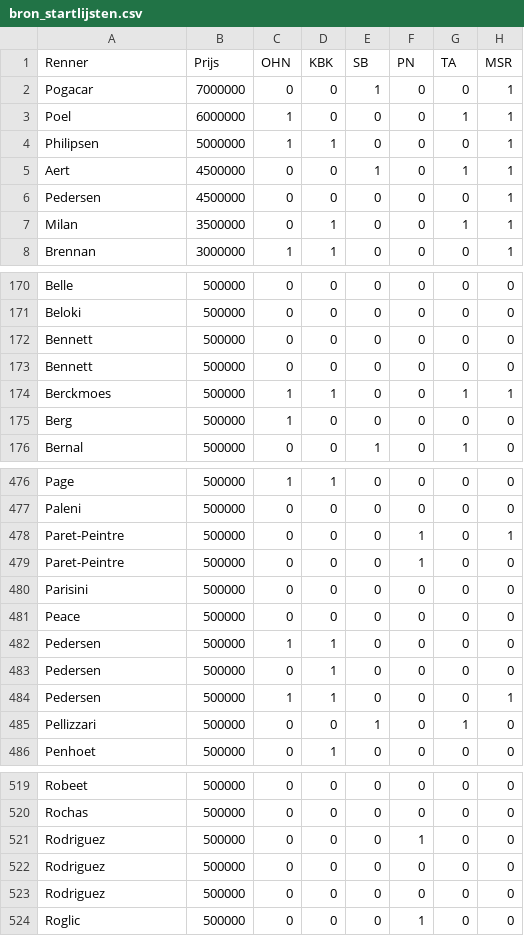
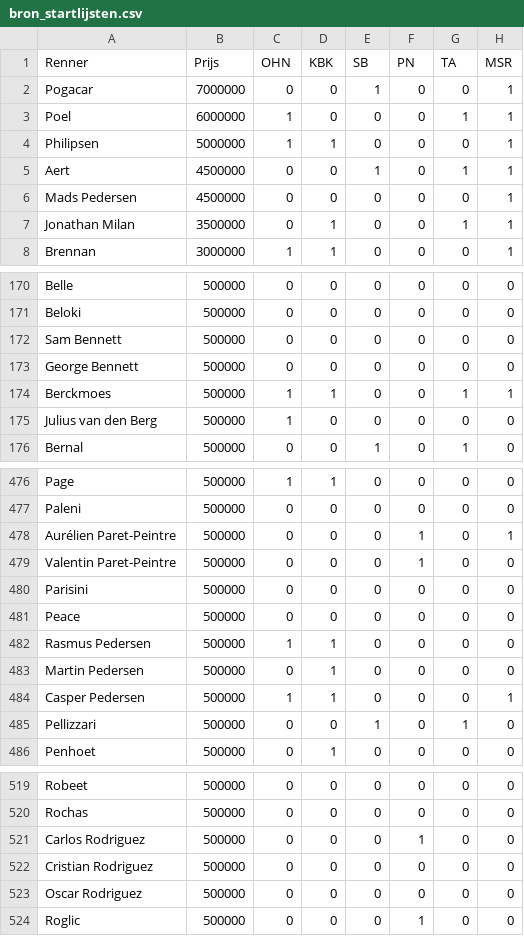
Before and after one commit to sander-pixel-boop/klassieker_app, a CSV file: bron_startlijsten.csv, drawn as a sheet; only a part is shown, gaps mark what is left out; the diff covers the shown part only; the diff names each change by its address in the sheet, - before the commit and + after, or states it on an @@ line.

Commit message:
Update bron_startlijsten.csv

```diff
--- a/bron_startlijsten.csv
+++ b/bron_startlijsten.csv
-A6 (Renner): Pedersen
+A6 (Renner): Mads Pedersen
-A7 (Renner): Milan
+A7 (Renner): Jonathan Milan
-A172 (Renner): Bennett
+A172 (Renner): Sam Bennett
-A173 (Renner): Bennett
+A173 (Renner): George Bennett
-A175 (Renner): Berg
+A175 (Renner): Julius van den Berg
-A478 (Renner): Paret-Peintre
+A478 (Renner): Aurélien Paret-Peintre
-A479 (Renner): Paret-Peintre
+A479 (Renner): Valentin Paret-Peintre
-A482 (Renner): Pedersen
+A482 (Renner): Rasmus Pedersen
-A483 (Renner): Pedersen
+A483 (Renner): Martin Pedersen
-A484 (Renner): Pedersen
+A484 (Renner): Casper Pedersen
-A521 (Renner): Rodriguez
+A521 (Renner): Carlos Rodriguez
-A522 (Renner): Rodriguez
+A522 (Renner): Cristian Rodriguez
-A523 (Renner): Rodriguez
+A523 (Renner): Oscar Rodriguez
```
Also changed, not shown: 26 edited cells elsewhere in this file.
